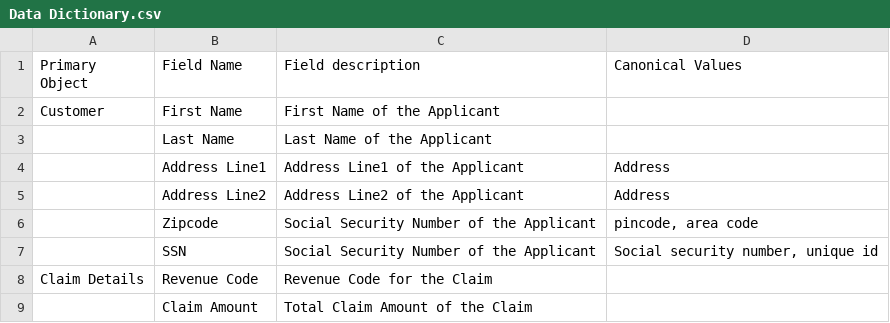
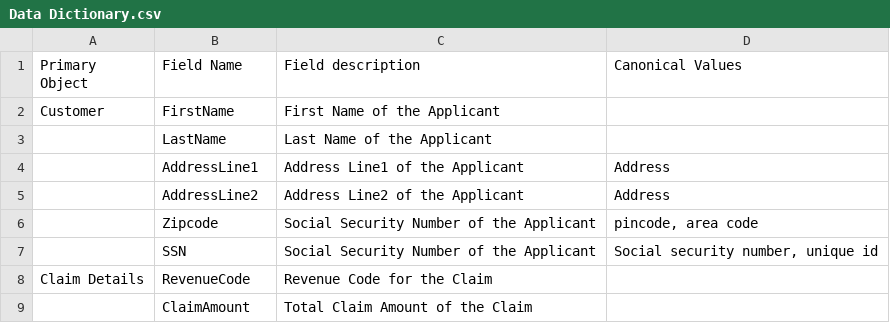
Before and after one commit to princymishra/Error-Correction-Framework, a CSV file: Data Dictionary.csv, drawn as a sheet.

```diff
--- a/Data Dictionary.csv
+++ b/Data Dictionary.csv
@@ -1,9 +1,9 @@
 Primary Object,Field Name ,Field description,Canonical Values
-Customer,First Name ,First Name of the Applicant ,
-,Last Name ,Last Name of the Applicant ,
-,Address Line1,Address Line1 of the Applicant,Address
-,Address Line2,Address Line2 of the Applicant,Address
+Customer,FirstName ,First Name of the Applicant ,
+,LastName ,Last Name of the Applicant ,
+,AddressLine1,Address Line1 of the Applicant,Address
+,AddressLine2,Address Line2 of the Applicant,Address
 ,Zipcode ,Social Security Number of the Applicant,"pincode, area code"
 ,SSN,Social Security Number of the Applicant,"Social security number, unique id"
-Claim Details,Revenue Code,Revenue Code for the Claim,
-,Claim Amount ,Total Claim Amount of the Claim,
+Claim Details,RevenueCode,Revenue Code for the Claim,
+,ClaimAmount ,Total Claim Amount of the Claim,
```
Also changed, not shown: 4 other files.
